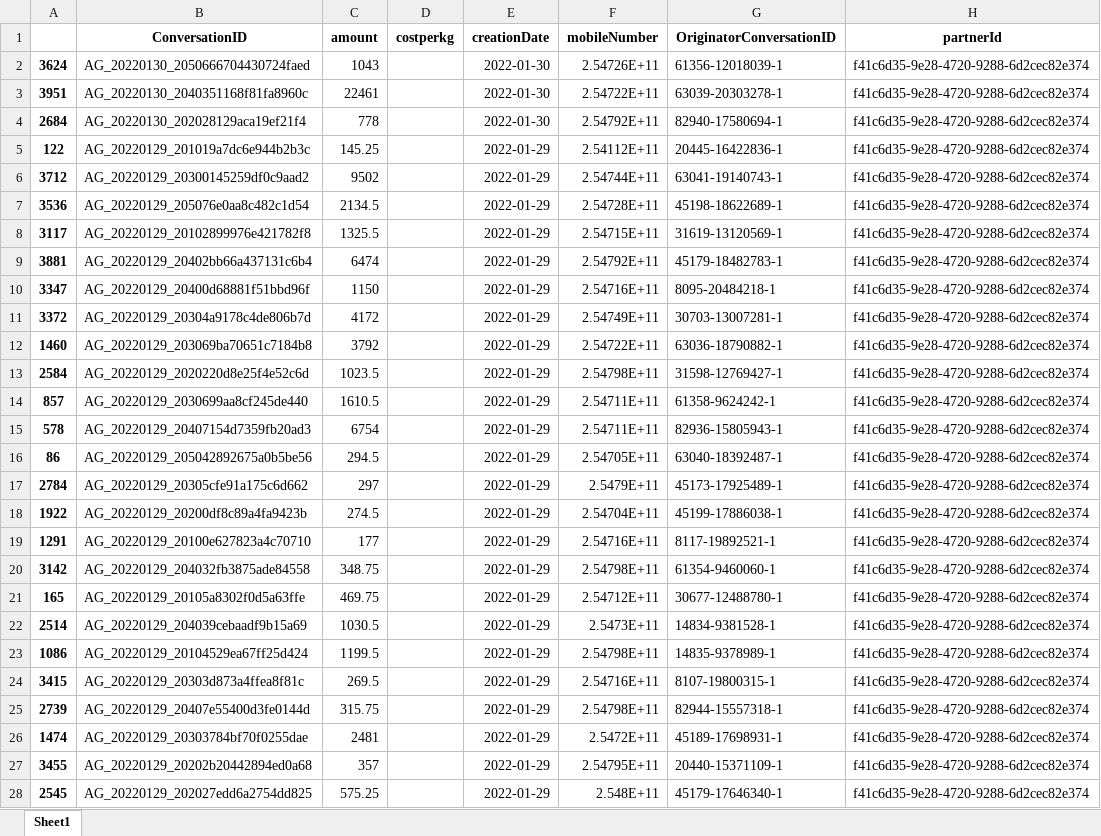
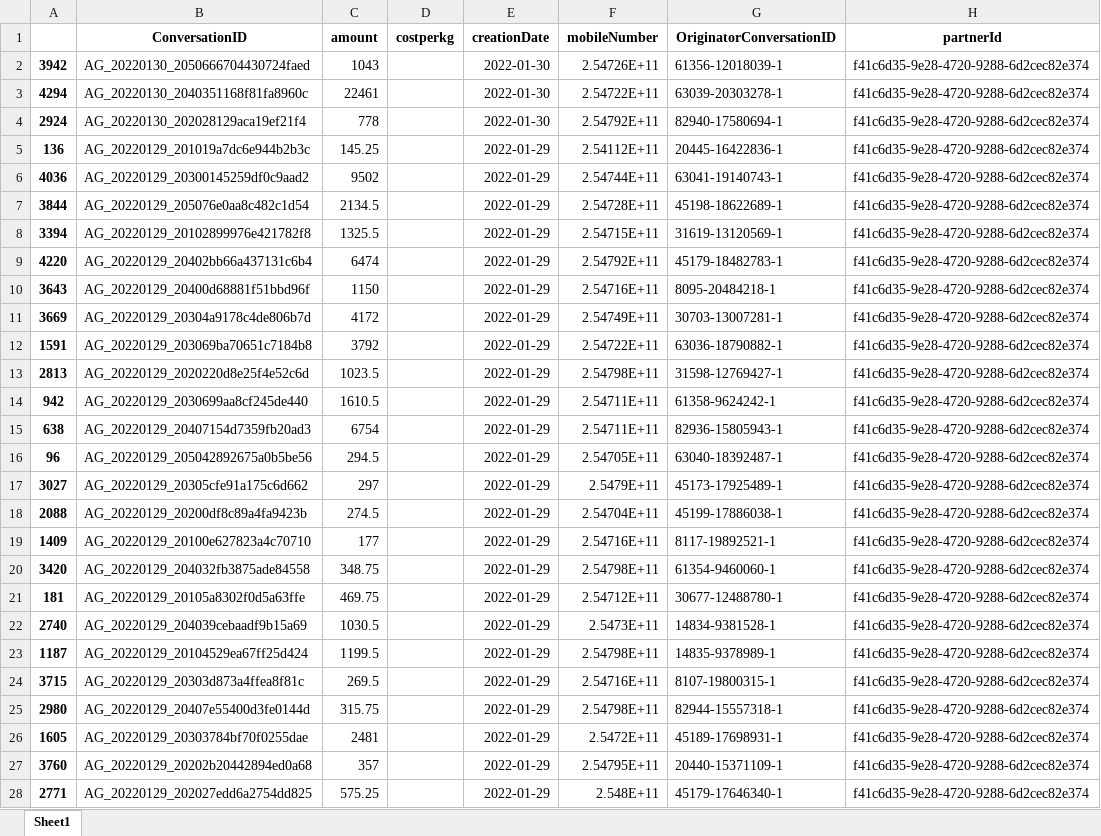
Before and after one commit to HarunMbaabu/Tensenses-Dashboard, an Excel workbook: 1st February to 28th February TSA data.xlsx, sheet Sheet1, drawn as a sheet; only a part is shown; values as stored, in another font and other column widths than the file's, no borders; the diff covers the shown part only; the diff names each change by its address in the sheet, - before the commit and + after, or states it on an @@ line.

Commit message:
added latest data

```diff
--- a/1st February to 28th February TSA data.xlsx (sheet Sheet1)
+++ b/1st February to 28th February TSA data.xlsx (sheet Sheet1)
-A2: 3624
+A2: 3942
-A3: 3951
+A3: 4294
-A4: 2684
+A4: 2924
-A5: 122
+A5: 136
-A6: 3712
+A6: 4036
-A7: 3536
+A7: 3844
-A8: 3117
+A8: 3394
-A9: 3881
+A9: 4220
-A10: 3347
+A10: 3643
-A11: 3372
+A11: 3669
-A12: 1460
+A12: 1591
-A13: 2584
+A13: 2813
-A14: 857
+A14: 942
-A15: 578
+A15: 638
-A16: 86
+A16: 96
-A17: 2784
+A17: 3027
-A18: 1922
+A18: 2088
-A19: 1291
+A19: 1409
-A20: 3142
+A20: 3420
-A21: 165
+A21: 181
-A22: 2514
+A22: 2740
-A23: 1086
+A23: 1187
-A24: 3415
+A24: 3715
-A25: 2739
+A25: 2980
-A26: 1474
+A26: 1605
-A27: 3455
+A27: 3760
-A28: 2545
+A28: 2771
```
Also changed, not shown: 1055 edited cells elsewhere in this sheet, 1 other file.
